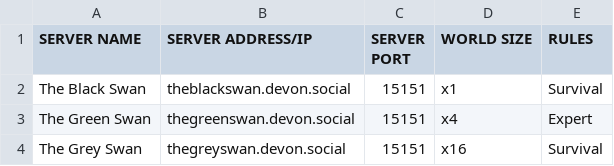
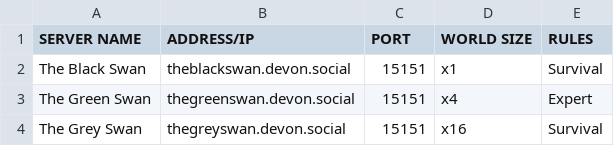
Before and after one commit to TwigGlenn4/BHS, a CSV file: .github/servers.csv, drawn as a sheet.

Commit message:
Update servers.csv

```diff
--- a/.github/servers.csv
+++ b/.github/servers.csv
@@ -1,2 +1,2 @@
-SERVER NAME,SERVER ADDRESS/IP,SERVER PORT,WORLD SIZE,RULES
+SERVER NAME,ADDRESS/IP,PORT,WORLD SIZE,RULES
 The Black Swan,theblackswan.devon.social,15151,x1,Survival
```
